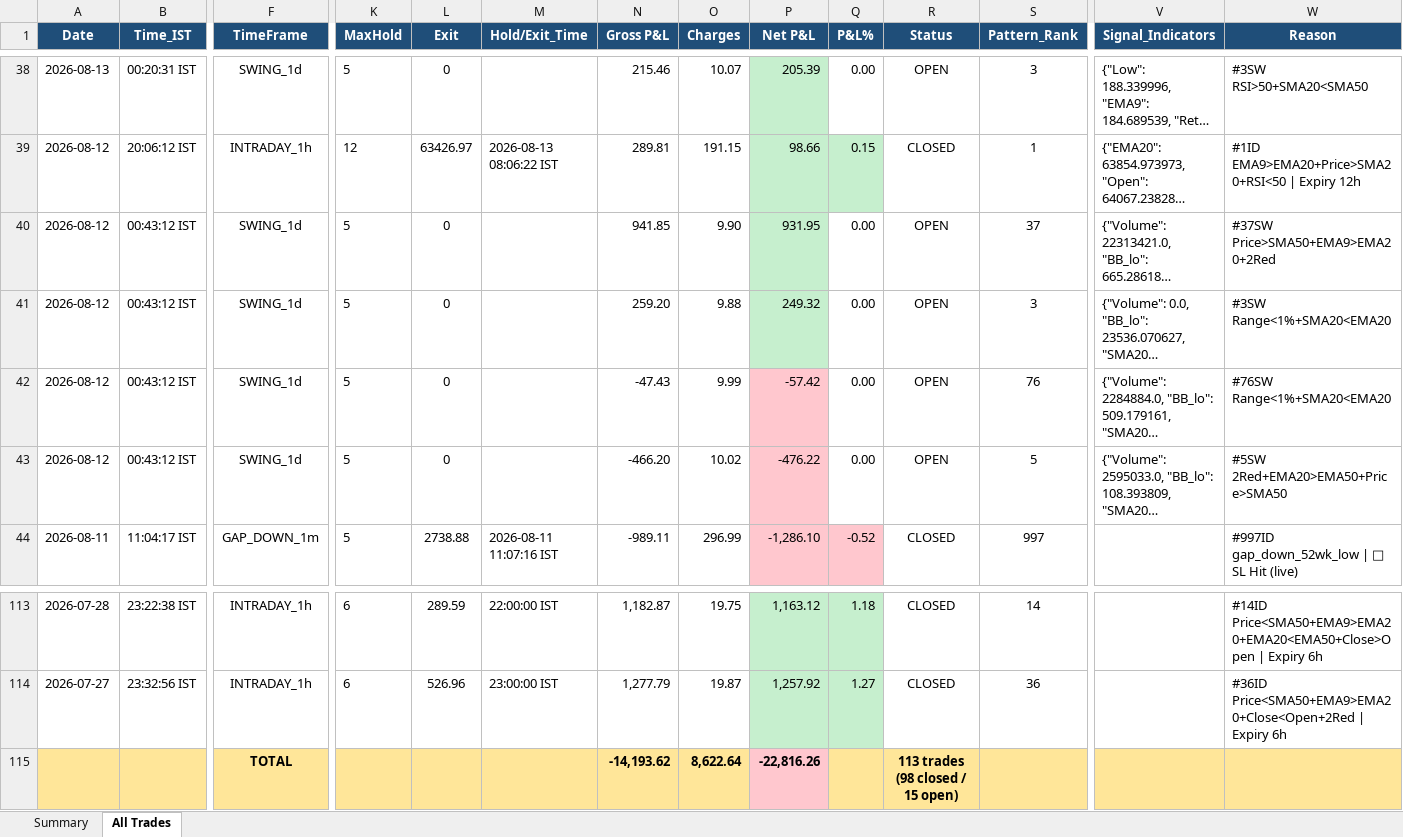
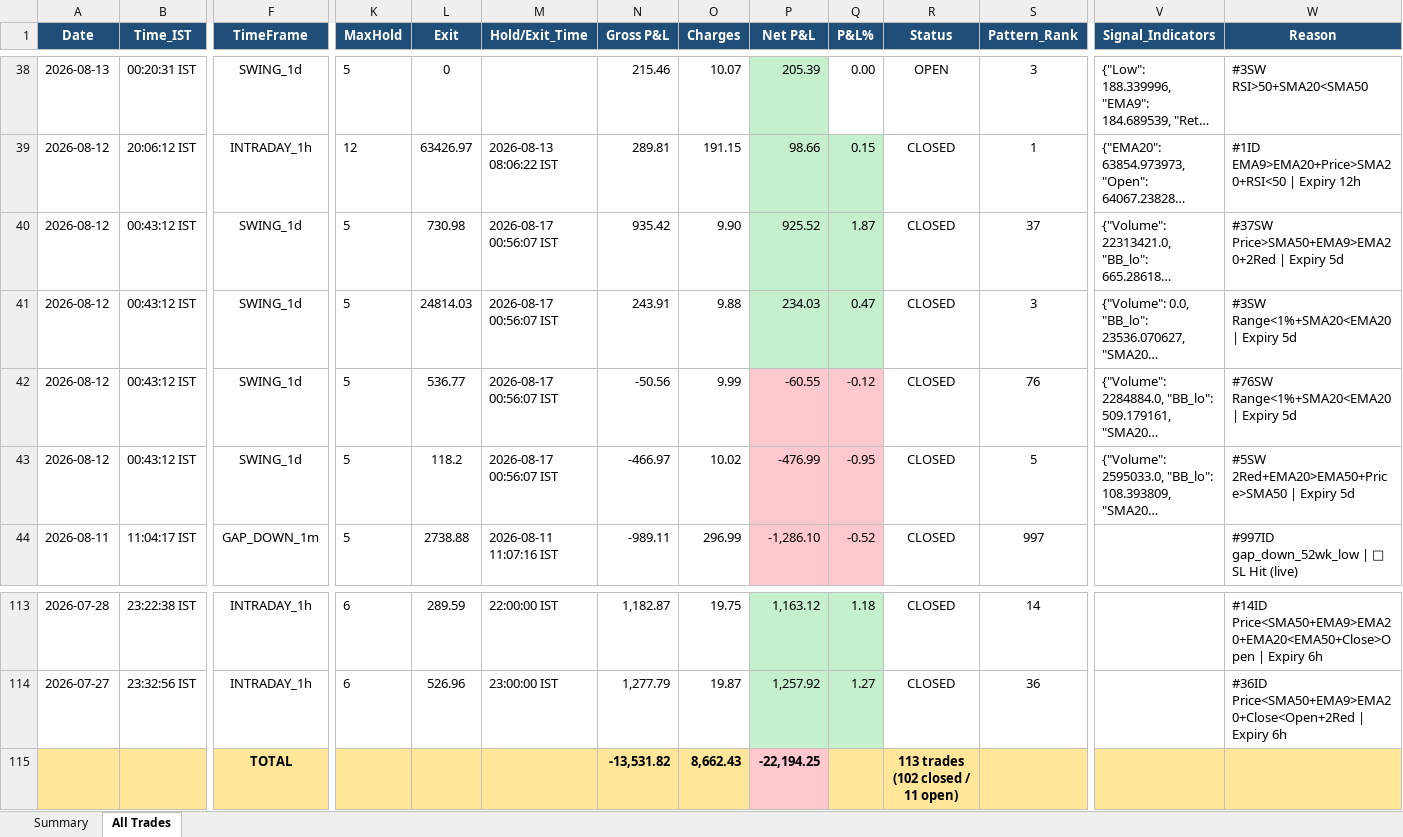
Before and after one commit to thokfoot/free-4-market-master, an Excel workbook: logs/strategy_report.xlsx, sheet All Trades, drawn as a sheet; only a part is shown, gaps mark what is left out; long unchanged cells end in …; values as stored, in another font and other column widths than the file's, no borders; removed rows and columns are numbered as before the commit, all else as after; rows hold the shown columns only; the diff names each change by its address in the sheet, - before the commit and + after, or states it on an @@ line.

```diff
--- a/logs/strategy_report.xlsx (sheet All Trades)
+++ b/logs/strategy_report.xlsx (sheet All Trades)
-L40 (Exit): 0
+L40 (Exit): 730.98
-M40:M43 (Hold/Exit_Time): (empty)
+M40:M43 (Hold/Exit_Time): 2026-08-17 00:56:07 IST
-N40 (Gross P&L): 941.85
+N40 (Gross P&L): 935.42
-P40 (Net P&L): 931.95
+P40 (Net P&L): 925.52
-Q40 (P&L%): 0.00
+Q40 (P&L%): 1.87
-Q40:Q41 fill: none
+Q40:Q41 fill: #C6EFCE
-R40:R43 (Status): OPEN
+R40:R43 (Status): CLOSED
-W40 (Reason): #37SW Price>SMA50+EMA9>EMA20+2Red
+W40 (Reason): #37SW Price>SMA50+EMA9>EMA20+2Red | Expiry 5d
-L41 (Exit): 0
+L41 (Exit): 24814.03
-N41 (Gross P&L): 259.20
+N41 (Gross P&L): 243.91
-P41 (Net P&L): 249.32
+P41 (Net P&L): 234.03
-Q41 (P&L%): 0.00
+Q41 (P&L%): 0.47
-W41 (Reason): #3SW Range<1%+SMA20<EMA20
+W41 (Reason): #3SW Range<1%+SMA20<EMA20 | Expiry 5d
-L42 (Exit): 0
+L42 (Exit): 536.77
-N42 (Gross P&L): -47.43
+N42 (Gross P&L): -50.56
-P42 (Net P&L): -57.42
+P42 (Net P&L): -60.55
-Q42 (P&L%): 0.00
+Q42 (P&L%): -0.12
-Q42:Q43 fill: none
+Q42:Q43 fill: #FFC7CE
-W42 (Reason): #76SW Range<1%+SMA20<EMA20
+W42 (Reason): #76SW Range<1%+SMA20<EMA20 | Expiry 5d
-L43 (Exit): 0
+L43 (Exit): 118.2
-N43 (Gross P&L): -466.20
+N43 (Gross P&L): -466.97
-P43 (Net P&L): -476.22
+P43 (Net P&L): -476.99
-Q43 (P&L%): 0.00
+Q43 (P&L%): -0.95
-W43 (Reason): #5SW 2Red+EMA20>EMA50+Price>SMA50
+W43 (Reason): #5SW 2Red+EMA20>EMA50+Price>SMA50 | Expiry 5d
-row 115:  |  | TOTAL |  |  |  | -14,193.62 | 8,622.64 | -22,816.26 |  | 113 trades (98 closed / 15 open)
+row 115:  |  | TOTAL |  |  |  | -13,531.82 | 8,662.43 | -22,194.25 |  | 113 trades (102 closed / 11 open)
```
Also changed, not shown: sheet Summary.
